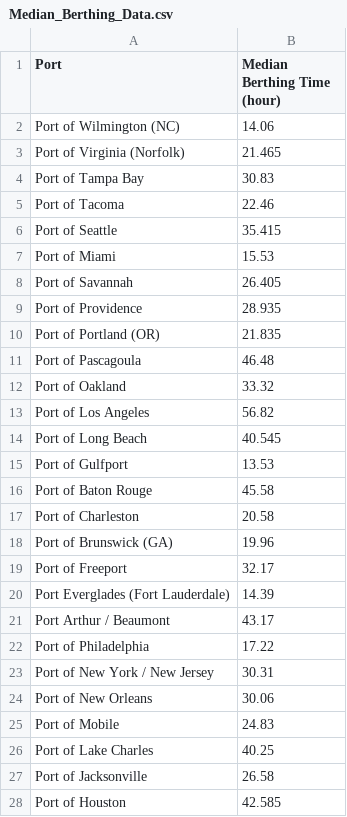
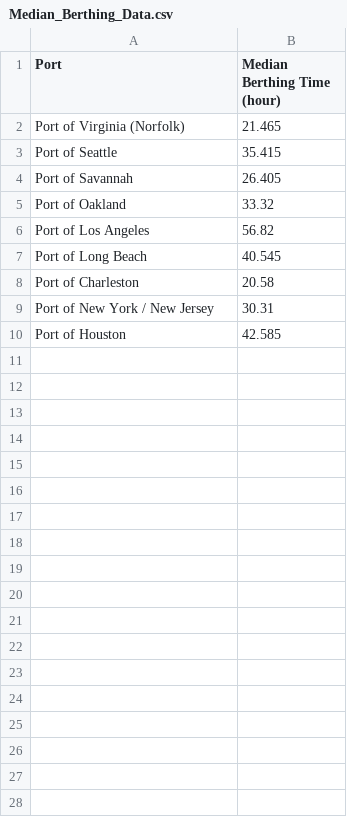
Before and after one commit to AI-Mentorship-S26/sentinel, a CSV file: data_sources/CSV Files/Median_Berthing_Data.csv, drawn as a sheet; only a part is shown; the diff covers the shown part only; the diff names each change by its address in the sheet, - before the commit and + after, or states it on an @@ line.

Commit message:
Updated CSV Files to correspond with TEU_Data.csv ports

```diff
--- a/data_sources/CSV Files/Median_Berthing_Data.csv
+++ b/data_sources/CSV Files/Median_Berthing_Data.csv
-row 2: Port of Wilmington (NC) | 14.06
-row 4: Port of Tampa Bay | 30.83
-row 5: Port of Tacoma | 22.46
-row 7: Port of Miami | 15.53
-row 9: Port of Providence | 28.935
-row 10: Port of Portland (OR) | 21.835
-row 11: Port of Pascagoula | 46.48
-row 15: Port of Gulfport | 13.53
-row 16: Port of Baton Rouge | 45.58
-row 18: Port of Brunswick (GA) | 19.96
-row 19: Port of Freeport | 32.17
-row 20: Port Everglades (Fort Lauderdale) | 14.39
-row 21: Port Arthur / Beaumont | 43.17
-row 22: Port of Philadelphia | 17.22
-row 24: Port of New Orleans | 30.06
-row 25: Port of Mobile | 24.83
-row 26: Port of Lake Charles | 40.25
-row 27: Port of Jacksonville | 26.58
```
Also changed, not shown: 3 removed rows elsewhere in this file, data_sources/CSV Files/Avg_Berthing_Data.csv, 1 other file.
